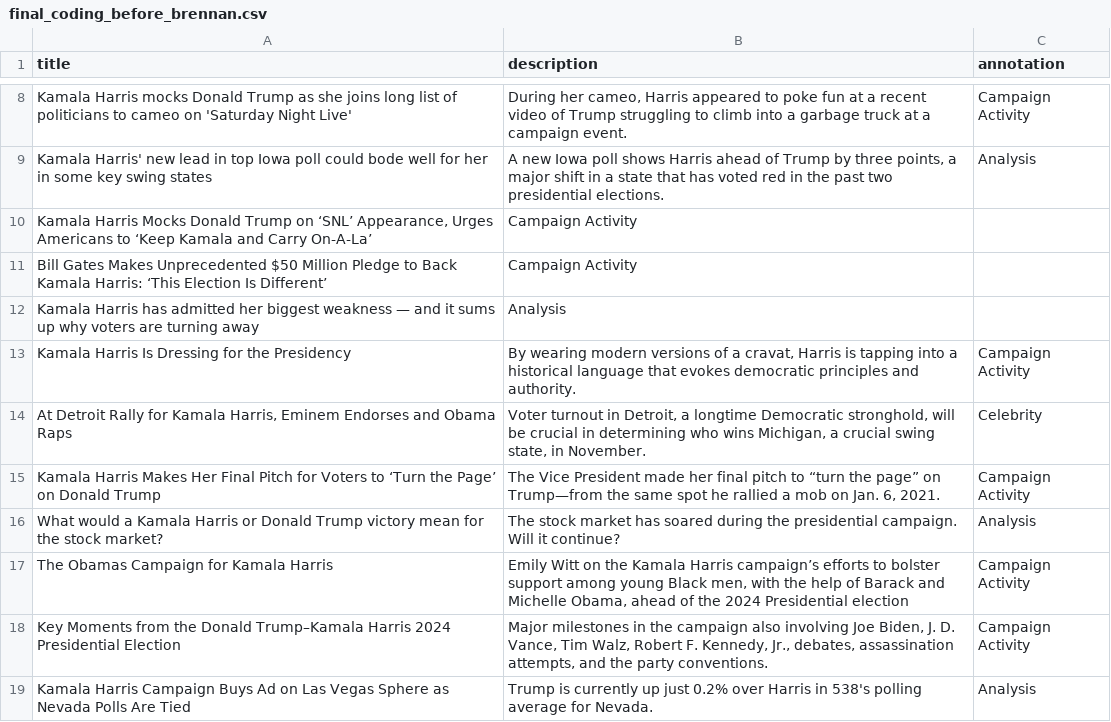
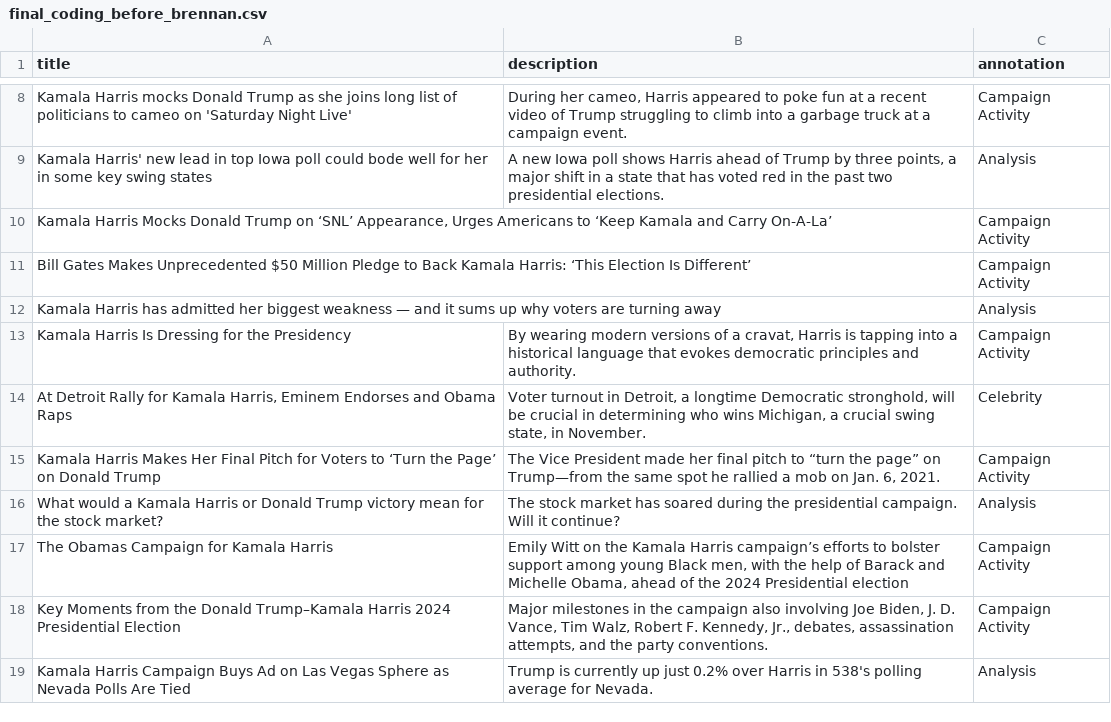
Before and after one commit to jkcoding7/harris-news-coverage, a CSV file: data/final_coding_before_brennan.csv, drawn as a sheet; only a part is shown, gaps mark what is left out.

Commit message:
More updates final_coding_before_brennan.csv :/

```diff
--- a/data/final_coding_before_brennan.csv
+++ b/data/final_coding_before_brennan.csv
@@ -9,5 +9,5 @@ Kamala Harris mocks Donald Trump as she joins long list of politicians to cameo
 Kamala Harris' new lead in top Iowa poll could bode well for her in some key swing states,"A new Iowa poll shows Harris ahead of Trump by three points, a major shift in a state that has voted red in the past two presidential elections.",Analysis
-"Kamala Harris Mocks Donald Trump on ‘SNL’ Appearance, Urges Americans to ‘Keep Kamala and Carry On-A-La’",Campaign Activity
-Bill Gates Makes Unprecedented $50 Million Pledge to Back Kamala Harris: ‘This Election Is Different’,Campaign Activity
-Kamala Harris has admitted her biggest weakness — and it sums up why voters are turning away,Analysis
+"Kamala Harris Mocks Donald Trump on ‘SNL’ Appearance, Urges Americans to ‘Keep Kamala and Carry On-A-La’",,Campaign Activity
+Bill Gates Makes Unprecedented $50 Million Pledge to Back Kamala Harris: ‘This Election Is Different’,,Campaign Activity
+Kamala Harris has admitted her biggest weakness — and it sums up why voters are turning away,,Analysis
 Kamala Harris Is Dressing for the Presidency,"By wearing modern versions of a cravat, Harris is tapping into a historical language that evokes democratic principles and authority.",Campaign Activity
```
